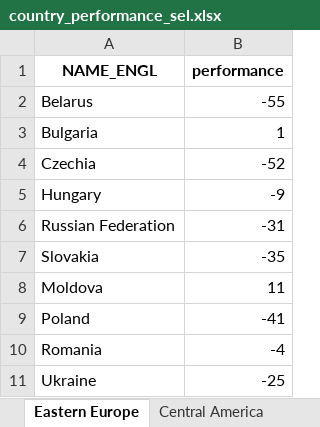
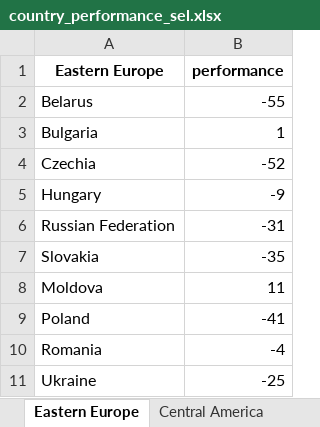
Before and after one commit to sbsimo/webtools, an Excel workbook: data/country_performance_sel.xlsx, sheet Eastern Europe, drawn as a sheet; values as stored, in another font and other column widths than the file's, no borders; the diff names each change by its address in the sheet, - before the commit and + after, or states it on an @@ line.

Commit message:
try changing the title of the country column

```diff
--- a/data/country_performance_sel.xlsx (sheet Eastern Europe)
+++ b/data/country_performance_sel.xlsx (sheet Eastern Europe)
-A1: NAME_ENGL
+A1: Eastern Europe
```
Also changed, not shown: sheet Central America.
